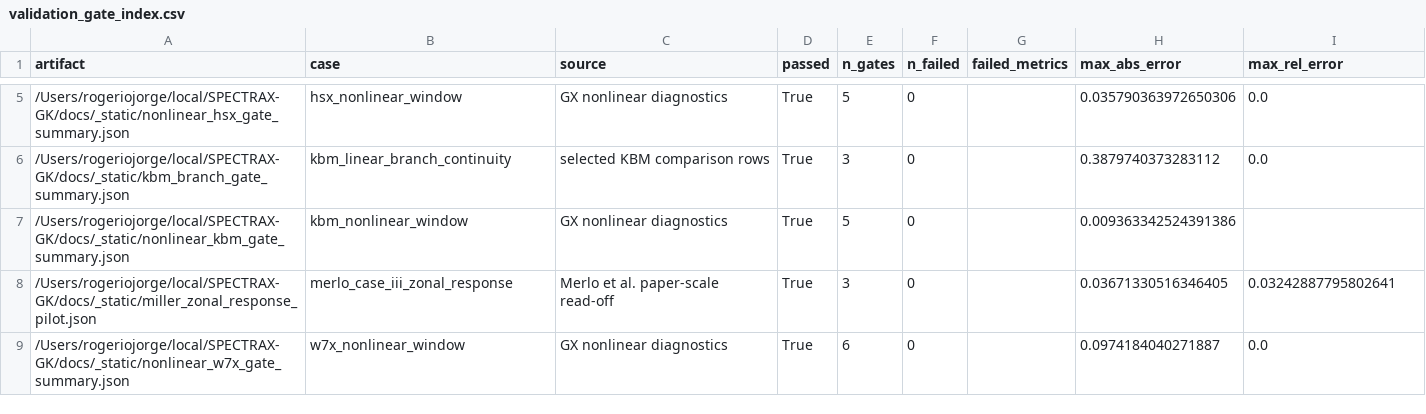
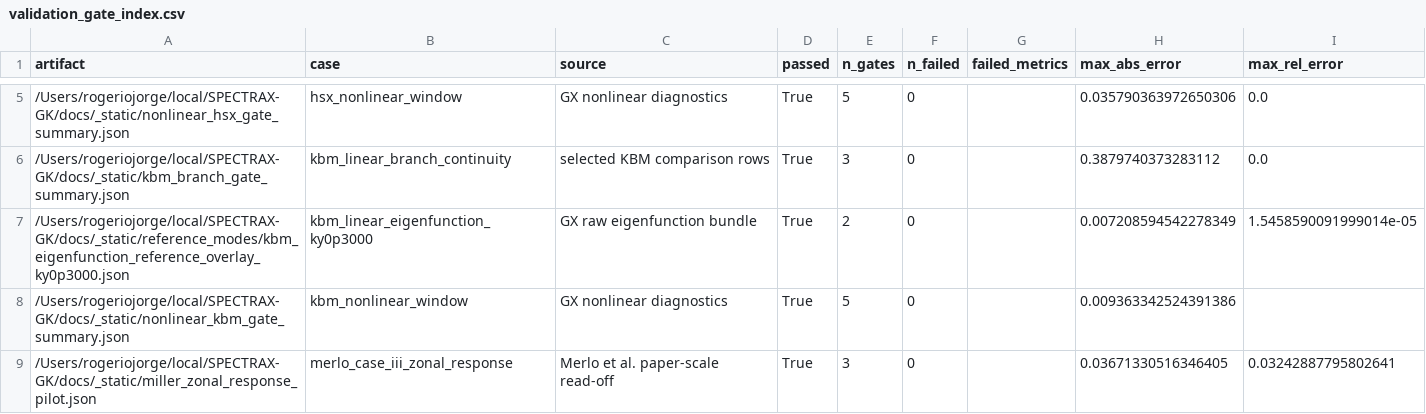
Before and after one commit to uwplasma/SPECTRAX-GK, a CSV file: docs/_static/validation_gate_index.csv, drawn as a sheet; only a part is shown, gaps mark what is left out; the shorter side is filled out with more unchanged rows; the diff names each change by its address in the sheet, - before the commit and + after, or states it on an @@ line.

```diff
--- a/docs/_static/validation_gate_index.csv
+++ b/docs/_static/validation_gate_index.csv
+row 7: /Users/rogeriojorge/local/SPECTRAX-GK/docs/_static/reference_modes/kbm_eigenfunction_reference_overlay_ky0p3000.json | kbm_linear_eigenfunction_ky0p3000 | GX raw eigenfunction bundle | True | 2 | 0 |  | 0.007208594542278349 | 1.5458590091999014e-05
```
Also changed, not shown: docs/_static/reference_modes/kbm_linear_spectrax_ky0p3000.csv, 15 other files.
